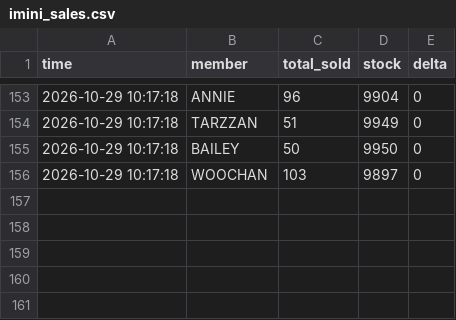
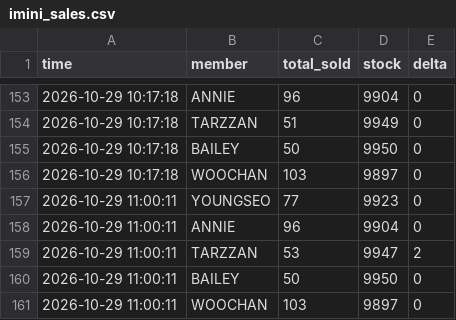
Before and after one commit to army970227-cmd/imini_adp_1108_videocall, a CSV file: imini_sales.csv, drawn as a sheet; only a part is shown, gaps mark what is left out.

```diff
--- a/imini_sales.csv
+++ b/imini_sales.csv
@@ -156 +156,6 @@
 2026-10-29 10:17:18,WOOCHAN,103,9897,0
+2026-10-29 11:00:11,YOUNGSEO,77,9923,0
+2026-10-29 11:00:11,ANNIE,96,9904,0
+2026-10-29 11:00:11,TARZZAN,53,9947,2
+2026-10-29 11:00:11,BAILEY,50,9950,0
+2026-10-29 11:00:11,WOOCHAN,103,9897,0
```
